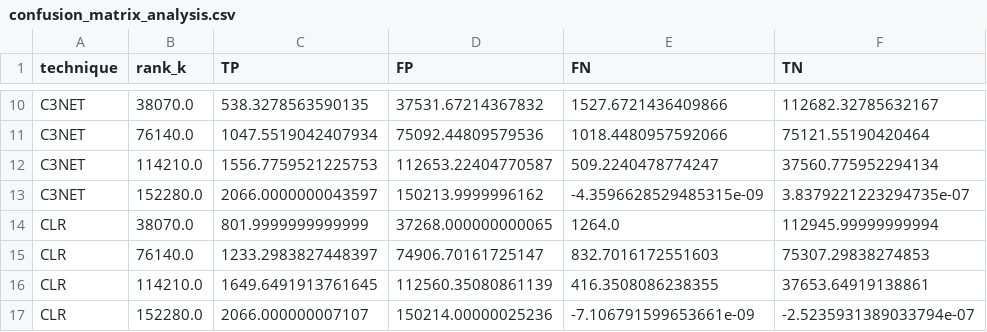
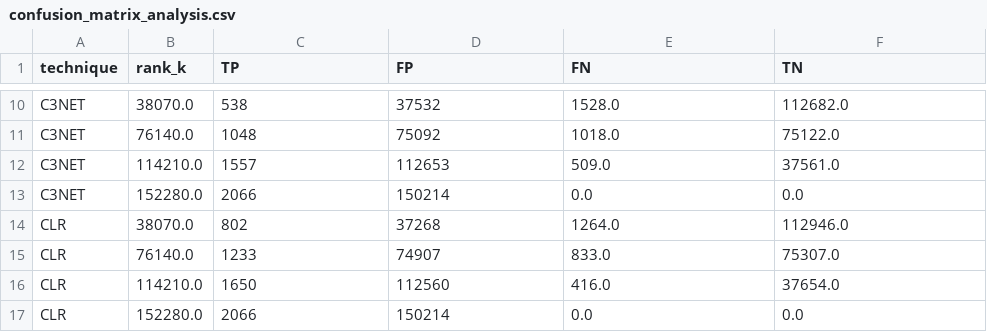
Before and after one commit to JoaoVit0r/dimreduction, a CSV file: test_to_report_mix_vm1_vm2/graphs/confusion_matrix_analysis.csv, drawn as a sheet; only a part is shown, gaps mark what is left out; the diff covers the shown part only; the diff names each change by its address in the sheet, - before the commit and + after, or states it on an @@ line.

```diff
--- a/test_to_report_mix_vm1_vm2/graphs/confusion_matrix_analysis.csv
+++ b/test_to_report_mix_vm1_vm2/graphs/confusion_matrix_analysis.csv
-C10 (TP): 538.3278563590135
+C10 (TP): 538
-D10 (FP): 37531.67214367832
+D10 (FP): 37532
-E10 (FN): 1527.6721436409866
+E10 (FN): 1528.0
-F10 (TN): 112682.32785632167
+F10 (TN): 112682.0
-C11 (TP): 1047.5519042407934
+C11 (TP): 1048
-D11 (FP): 75092.44809579536
+D11 (FP): 75092
-E11 (FN): 1018.4480957592066
+E11 (FN): 1018.0
-F11 (TN): 75121.55190420464
+F11 (TN): 75122.0
-C12 (TP): 1556.7759521225753
+C12 (TP): 1557
-D12 (FP): 112653.22404770587
+D12 (FP): 112653
-E12 (FN): 509.2240478774247
+E12 (FN): 509.0
-F12 (TN): 37560.775952294134
+F12 (TN): 37561.0
-C13 (TP): 2066.0000000043597
+C13 (TP): 2066
-D13 (FP): 150213.9999996162
+D13 (FP): 150214
-E13 (FN): -4.3596628529485315e-09
+E13 (FN): 0.0
-F13 (TN): 3.8379221223294735e-07
+F13 (TN): 0.0
-C14 (TP): 801.9999999999999
+C14 (TP): 802
-D14 (FP): 37268.000000000065
+D14 (FP): 37268
-F14 (TN): 112945.99999999994
+F14 (TN): 112946.0
-C15 (TP): 1233.2983827448397
+C15 (TP): 1233
-D15 (FP): 74906.70161725147
+D15 (FP): 74907
-E15 (FN): 832.7016172551603
+E15 (FN): 833.0
-F15 (TN): 75307.29838274853
+F15 (TN): 75307.0
-C16 (TP): 1649.6491913761645
+C16 (TP): 1650
-D16 (FP): 112560.35080861139
+D16 (FP): 112560
-E16 (FN): 416.3508086238355
+E16 (FN): 416.0
-F16 (TN): 37653.64919138861
+F16 (TN): 37654.0
-C17 (TP): 2066.000000007107
+C17 (TP): 2066
-D17 (FP): 150214.00000025236
+D17 (FP): 150214
-E17 (FN): -7.106791599653661e-09
+E17 (FN): 0.0
-F17 (TN): -2.5235931389033794e-07
+F17 (TN): 0.0
```
Also changed, not shown: 136 edited cells elsewhere in this file, 9 other files.
